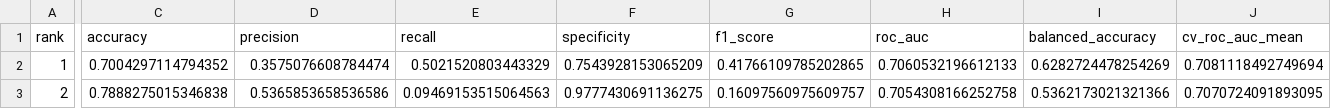
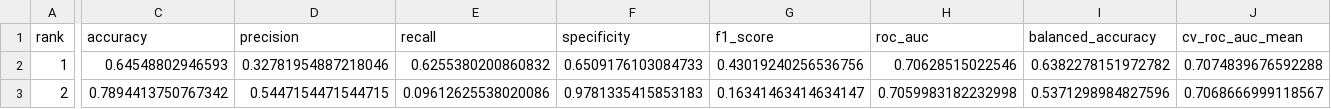
Before and after one commit to neel-jain/MGMT-59000-LendingClubAnalysis, a CSV file: reports/model_comparison_table.csv, drawn as a sheet; only a part is shown, gaps mark what is left out; the diff covers the shown part only; the diff names each change by its address in the sheet, - before the commit and + after, or states it on an @@ line.

```diff
--- a/reports/model_comparison_table.csv
+++ b/reports/model_comparison_table.csv
-C2 (accuracy): 0.7004297114794352
+C2 (accuracy): 0.64548802946593
-D2 (precision): 0.3575076608784474
+D2 (precision): 0.32781954887218046
-E2 (recall): 0.5021520803443329
+E2 (recall): 0.6255380200860832
-F2 (specificity): 0.7543928153065209
+F2 (specificity): 0.6509176103084733
-G2 (f1_score): 0.41766109785202865
+G2 (f1_score): 0.43019240256536756
-H2 (roc_auc): 0.7060532196612133
+H2 (roc_auc): 0.70628515022546
-I2 (balanced_accuracy): 0.6282724478254269
+I2 (balanced_accuracy): 0.6382278151972782
-J2 (cv_roc_auc_mean): 0.7081118492749694
+J2 (cv_roc_auc_mean): 0.7074839676592288
-C3 (accuracy): 0.7888275015346838
+C3 (accuracy): 0.7894413750767342
-D3 (precision): 0.5365853658536586
+D3 (precision): 0.5447154471544715
-E3 (recall): 0.09469153515064563
+E3 (recall): 0.09612625538020086
-F3 (specificity): 0.9777430691136275
+F3 (specificity): 0.9781335415853183
-G3 (f1_score): 0.16097560975609757
+G3 (f1_score): 0.16341463414634147
-H3 (roc_auc): 0.7054308166252758
+H3 (roc_auc): 0.7059983182232998
-I3 (balanced_accuracy): 0.5362173021321366
+I3 (balanced_accuracy): 0.5371298984827596
-J3 (cv_roc_auc_mean): 0.7070724091893095
+J3 (cv_roc_auc_mean): 0.7068666999118567
```
Also changed, not shown: 28 edited cells elsewhere in this file, 33 other files.
